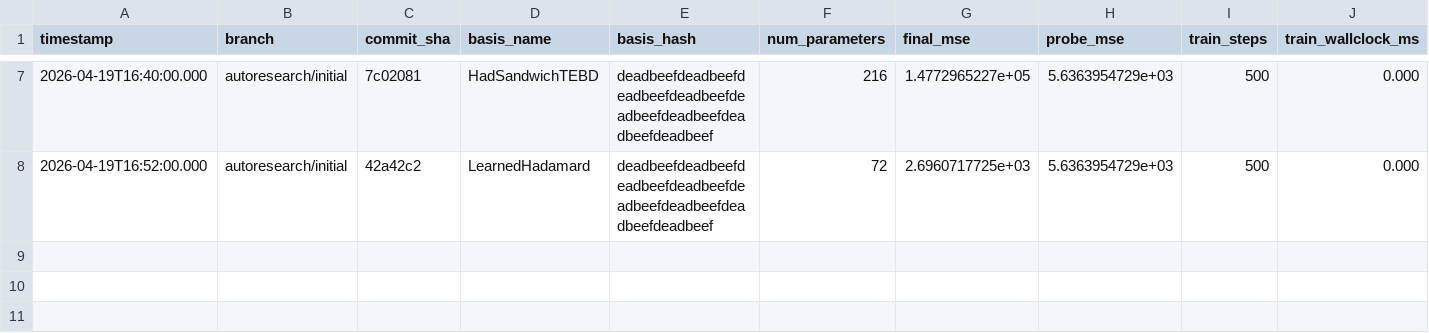
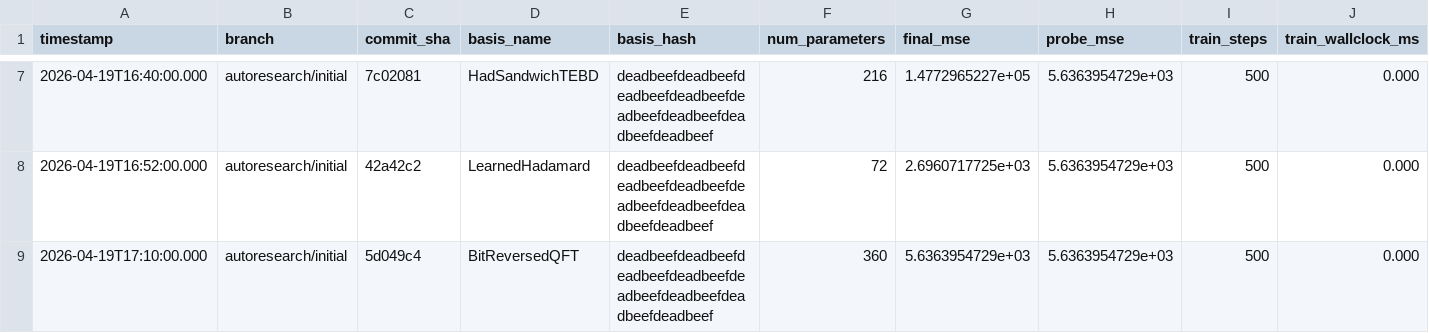
Before and after one commit to zazabap/AutoDFT.jl, a TSV file: results.tsv, drawn as a sheet; only a part is shown, gaps mark what is left out; rows hold the shown columns only; the diff names each change by its address in the sheet, - before the commit and + after, or states it on an @@ line.

Commit message:
dropped: BitReversedQFTBasis — Yao QFT circuit is structurally not DFT even with bit reversal; MSE=5636

```diff
--- a/results.tsv
+++ b/results.tsv
+row 9: 2026-04-19T17:10:00.000 | autoresearch/initial | 5d049c4 | BitReversedQFT | deadbeefdeadbeefdeadbeefdeadbeefdeadbeefdeadbeefdeadbeefdeadbeef | 360 | 5.6363954729e+03 | 5.6363954729e+03 | 500 | 0.000
```
